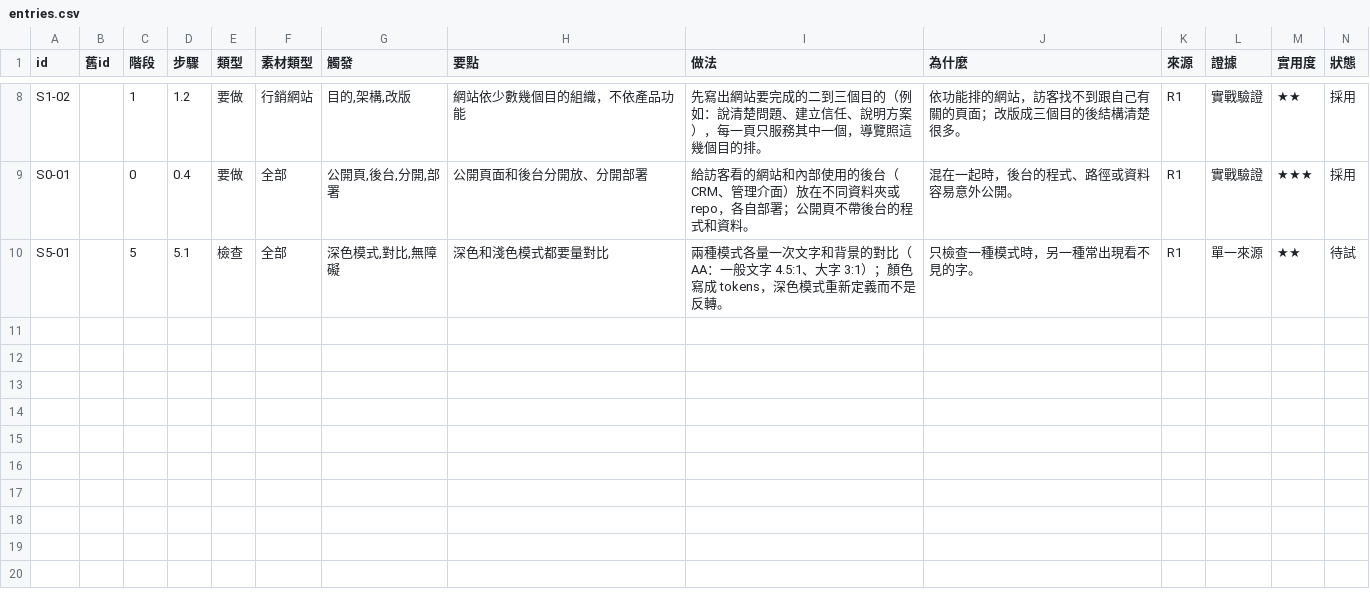
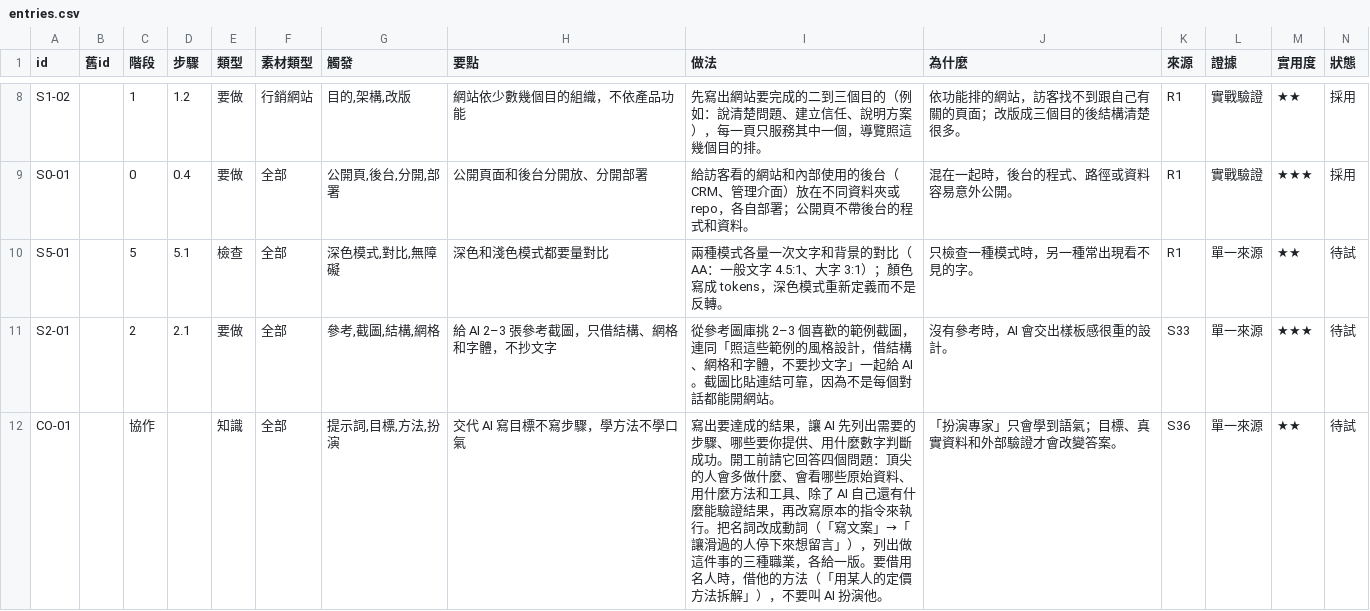
Before and after one commit to mick3412/web-playbook, a CSV file: data/entries.csv, drawn as a sheet; only a part is shown, gaps mark what is left out; rows hold the shown columns only; the diff names each change by its address in the sheet, - before the commit and + after, or states it on an @@ line.

```diff
--- a/data/entries.csv
+++ b/data/entries.csv
+row 11: S2-01 |  | 2 | 2.1 | 要做 | 全部 | 參考,截圖,結構,網格 | 給 AI 2–3 張參考截圖，只借結構、網格和字體，不抄文字 | 從參考圖庫挑 2–3 個喜歡的範例截圖，連同「照這些範例的風格設計，借結構、網格和字體，不要抄文字」一起給 AI。截圖比貼連結可靠，因為不是每個對話都能開網站。 | 沒有參考時，AI 會交出樣板感很重的設計。 | S33 | 單一來源 | ★★★ | 待試
+row 12: CO-01 |  | 協作 |  | 知識 | 全部 | 提示詞,目標,方法,扮演 | 交代 AI 寫目標不寫步驟，學方法不學口氣 | 寫出要達成的結果，讓 AI 先列出需要的步驟、哪些要你提供、用什麼數字判斷成功。開工前請它回答四個問題：頂尖的人會多做什麼、會看哪些原始資料、用什麼方法和工具、除了 AI 自己還有什麼能驗證結果，再改寫原本的指令來執行。把名詞改成動詞（「寫文案」→「讓滑過的人停下來想留言」），列出做這件事的三種職業，各給一版。要借用名人時，借他的方法（「用某人的定價方法拆解」），不要叫 AI 扮演他。 | 「扮演專家」只會學到語氣；目標、真實資料和外部驗證才會改變答案。 | S36 | 單一來源 | ★★ | 待試
```
Also changed, not shown: data/sources.csv, data/tools.csv, 10 other files.
